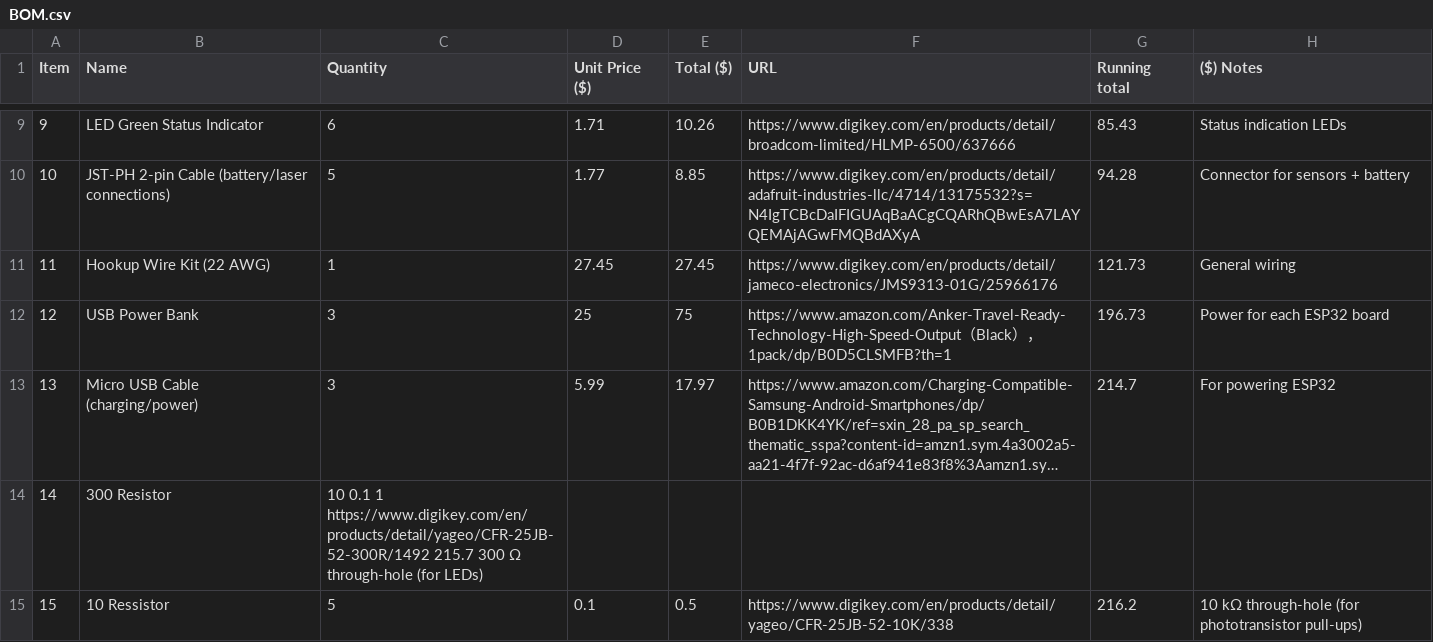
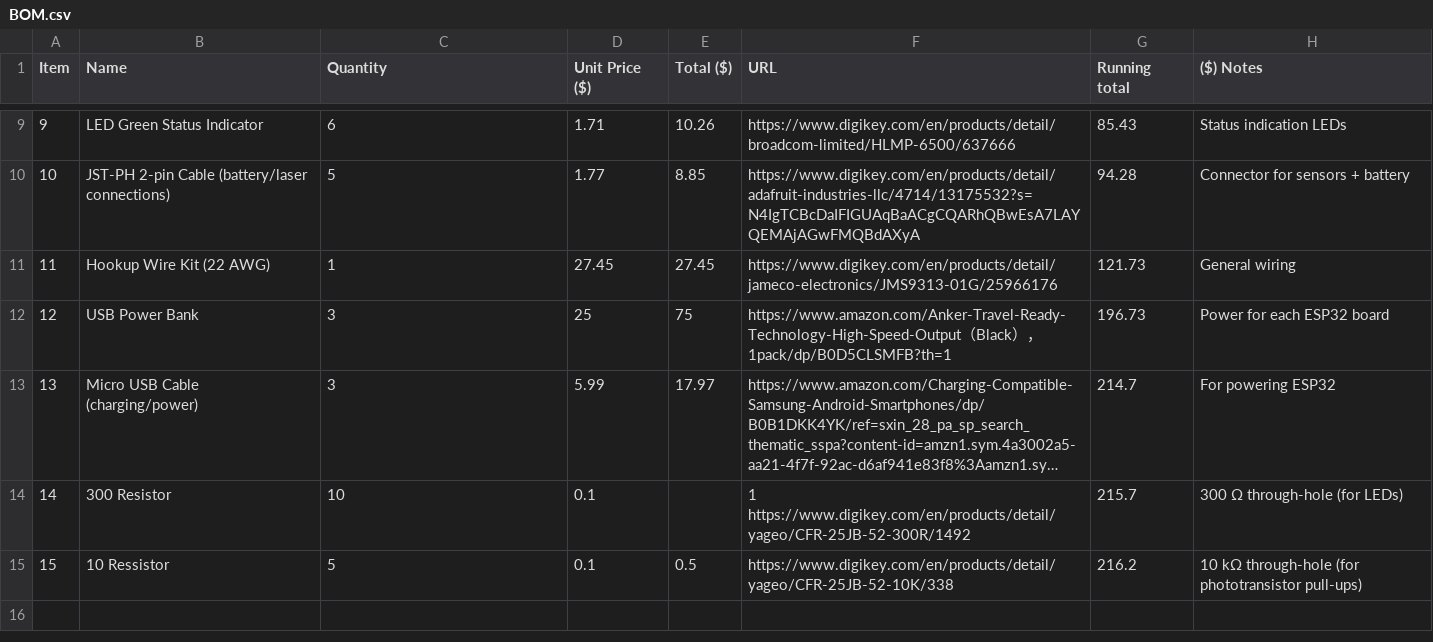
Before and after one commit to YoshiHack/40ydDashTimer, a CSV file: BOM.csv, drawn as a sheet; only a part is shown, gaps mark what is left out; long unchanged cells end in …; the diff names each change by its address in the sheet, - before the commit and + after, or states it on an @@ line.

Commit message:
Fix BOM.csv formatting and update product links
Corrected formatting for the 300 Resistor entry and updated the USB Power Bank link.

```diff
--- a/BOM.csv
+++ b/BOM.csv
-C14 (Quantity): 10 0.1 1 https://www.digikey.com/en/products/detail/yageo/CFR-25JB-52-300R/1492 215.7 300 Ω through-hole (for LEDs)
+C14 (Quantity): 10
-D14 (Unit Price ($)): (empty)
+D14 (Unit Price ($)): 0.1
-F14 (URL): (empty)
+F14 (URL): 1 https://www.digikey.com/en/products/detail/yageo/CFR-25JB-52-300R/1492
-G14 (Running total): (empty)
+G14 (Running total): 215.7
-H14 (($) Notes): (empty)
+H14 (($) Notes): 300 Ω through-hole (for LEDs)
```
